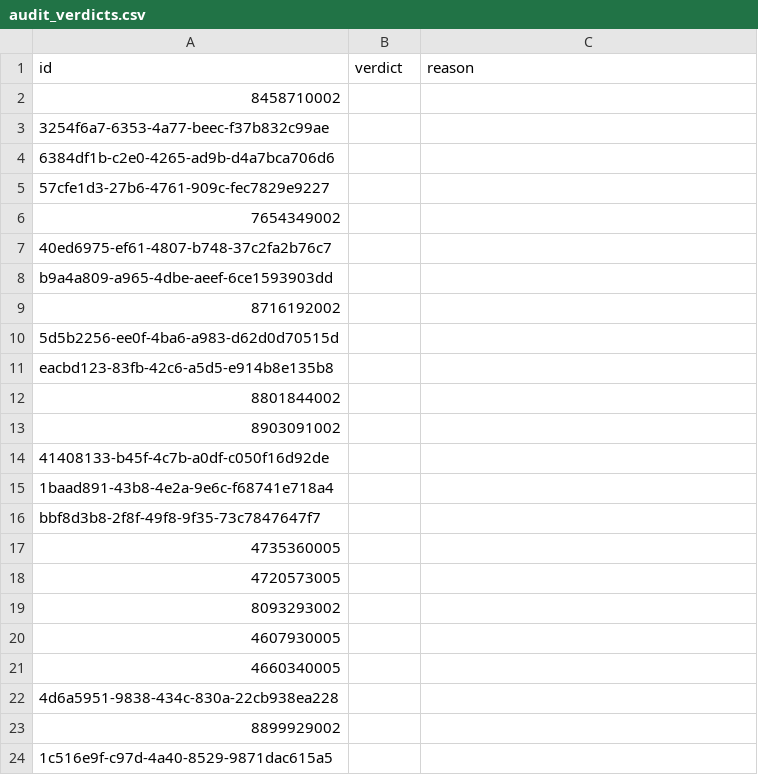
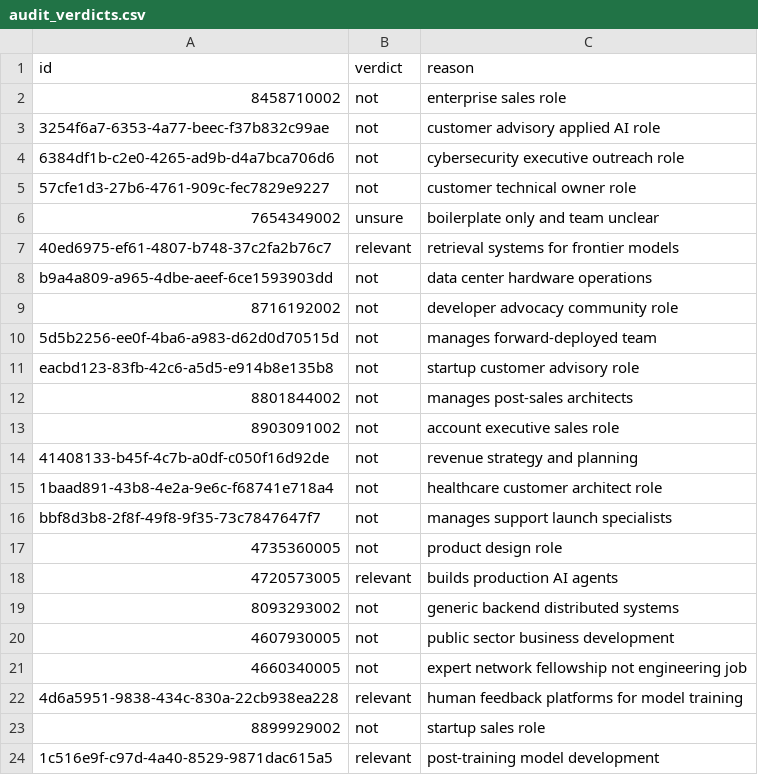
Before and after one commit to nikbearbrown/info-7375-prompt-engineering-for-generative-ai, a CSV file: fall-2026/rithika-s/js3-filter-tool-score/labels/audit_verdicts.csv, drawn as a sheet; only a part is shown; the diff covers the shown part only.

Commit message:
JS3: verdicts for audit (50) and held-out (24): Claude-suggested, each reviewed and confirmed or corrected by me; review trail included

```diff
--- a/fall-2026/rithika-s/js3-filter-tool-score/labels/audit_verdicts.csv
+++ b/fall-2026/rithika-s/js3-filter-tool-score/labels/audit_verdicts.csv
@@ -1,24 +1,24 @@
 id,verdict,reason
-8458710002,,
-3254f6a7-6353-4a77-beec-f37b832c99ae,,
-6384df1b-c2e0-4265-ad9b-d4a7bca706d6,,
-57cfe1d3-27b6-4761-909c-fec7829e9227,,
-7654349002,,
-40ed6975-ef61-4807-b748-37c2fa2b76c7,,
-b9a4a809-a965-4dbe-aeef-6ce1593903dd,,
-8716192002,,
-5d5b2256-ee0f-4ba6-a983-d62d0d70515d,,
-eacbd123-83fb-42c6-a5d5-e914b8e135b8,,
-8801844002,,
-8903091002,,
-41408133-b45f-4c7b-a0df-c050f16d92de,,
-1baad891-43b8-4e2a-9e6c-f68741e718a4,,
-bbf8d3b8-2f8f-49f8-9f35-73c7847647f7,,
-4735360005,,
-4720573005,,
-8093293002,,
-4607930005,,
-4660340005,,
-4d6a5951-9838-434c-830a-22cb938ea228,,
-8899929002,,
-1c516e9f-c97d-4a40-8529-9871dac615a5,,
+8458710002,not,enterprise sales role
+3254f6a7-6353-4a77-beec-f37b832c99ae,not,customer advisory applied AI role
+6384df1b-c2e0-4265-ad9b-d4a7bca706d6,not,cybersecurity executive outreach role
+57cfe1d3-27b6-4761-909c-fec7829e9227,not,customer technical owner role
+7654349002,unsure,boilerplate only and team unclear
+40ed6975-ef61-4807-b748-37c2fa2b76c7,relevant,retrieval systems for frontier models
+b9a4a809-a965-4dbe-aeef-6ce1593903dd,not,data center hardware operations
+8716192002,not,developer advocacy community role
+5d5b2256-ee0f-4ba6-a983-d62d0d70515d,not,manages forward-deployed team
+eacbd123-83fb-42c6-a5d5-e914b8e135b8,not,startup customer advisory role
+8801844002,not,manages post-sales architects
+8903091002,not,account executive sales role
+41408133-b45f-4c7b-a0df-c050f16d92de,not,revenue strategy and planning
+1baad891-43b8-4e2a-9e6c-f68741e718a4,not,healthcare customer architect role
+bbf8d3b8-2f8f-49f8-9f35-73c7847647f7,not,manages support launch specialists
+4735360005,not,product design role
+4720573005,relevant,builds production AI agents
+8093293002,not,generic backend distributed systems
+4607930005,not,public sector business development
+4660340005,not,expert network fellowship not engineering job
+4d6a5951-9838-434c-830a-22cb938ea228,relevant,human feedback platforms for model training
+8899929002,not,startup sales role
+1c516e9f-c97d-4a40-8529-9871dac615a5,relevant,post-training model development
```
Also changed, not shown: 54 edited cells elsewhere in this file, fall-2026/rithika-s/js3-filter-tool-score/labels/heldout_verdicts.csv, 20 other files.
